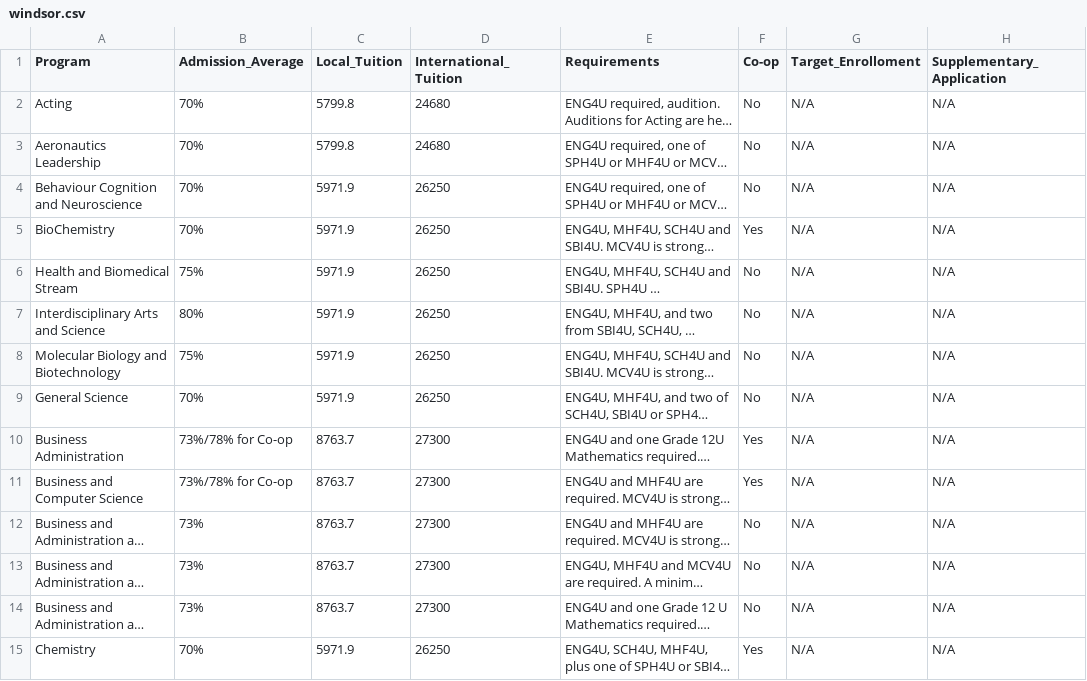
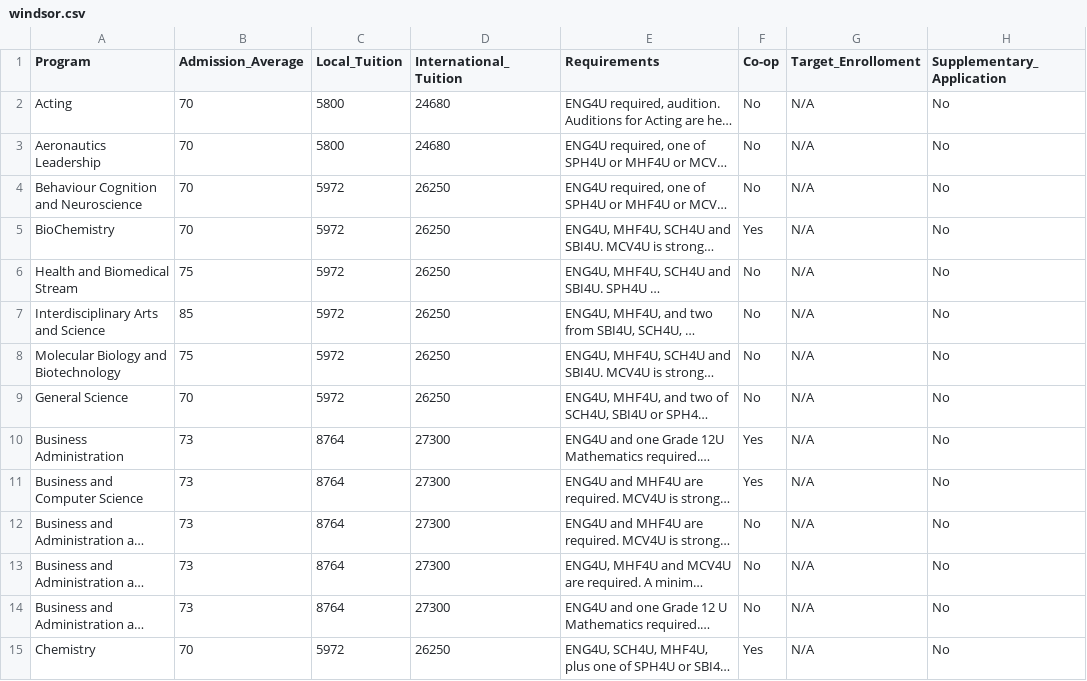
Before and after one commit to JiwooL0920/UniFind, a CSV file: UniFind/app/src/main/res/raw/windsor.csv, drawn as a sheet; only a part is shown; long unchanged cells end in …; the diff covers the shown part only; the diff names each change by its address in the sheet, - before the commit and + after, or states it on an @@ line.

```diff
--- a/UniFind/app/src/main/res/raw/windsor.csv
+++ b/UniFind/app/src/main/res/raw/windsor.csv
-B2:B5 (Admission_Average): 70%
+B2:B5 (Admission_Average): 70
-C2:C3 (Local_Tuition): 5799.8
+C2:C3 (Local_Tuition): 5800
-H2:H15 (Supplementary_Application): N/A
+H2:H15 (Supplementary_Application): No
-C4:C9 (Local_Tuition): 5971.9
+C4:C9 (Local_Tuition): 5972
-B6 (Admission_Average): 75%
+B6 (Admission_Average): 75
-B7 (Admission_Average): 80%
+B7 (Admission_Average): 85
-B8 (Admission_Average): 75%
+B8 (Admission_Average): 75
-B9 (Admission_Average): 70%
+B9 (Admission_Average): 70
-B10:B11 (Admission_Average): 73%/78% for Co-op
+B10:B11 (Admission_Average): 73
-C10:C14 (Local_Tuition): 8763.7
+C10:C14 (Local_Tuition): 8764
-B12:B14 (Admission_Average): 73%
+B12:B14 (Admission_Average): 73
-B15 (Admission_Average): 70%
+B15 (Admission_Average): 70
-C15 (Local_Tuition): 5971.9
+C15 (Local_Tuition): 5972
```
Also changed, not shown: 129 edited cells elsewhere in this file, UniFind/app/src/main/res/raw/nipissing.csv, UniFind/app/src/main/res/raw/ottawa.csv, 38 other files.
